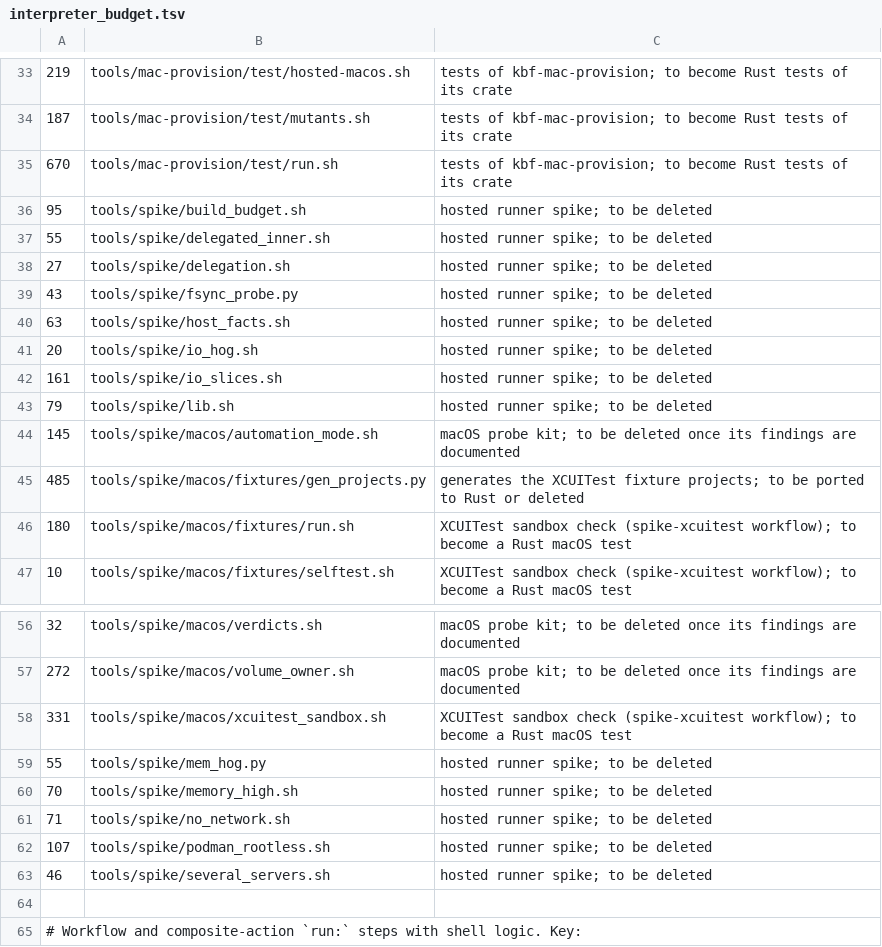
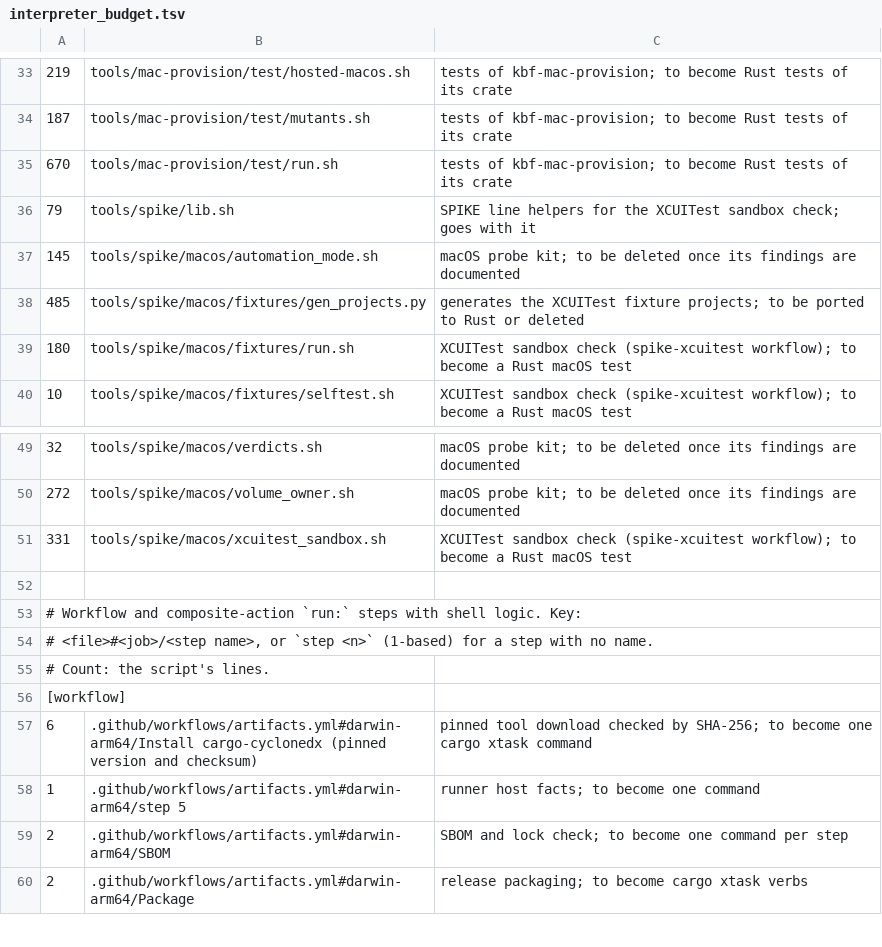
Before and after one commit to komira-ai/kbf, a TSV file: tools/interpreter_budget.tsv, drawn as a sheet; only a part is shown, gaps mark what is left out; the shorter side is filled out with more unchanged rows.

```diff
--- a/tools/interpreter_budget.tsv
+++ b/tools/interpreter_budget.tsv
@@ -35,10 +35,3 @@
 670	tools/mac-provision/test/run.sh	tests of kbf-mac-provision; to become Rust tests of its crate
-95	tools/spike/build_budget.sh	hosted runner spike; to be deleted
-55	tools/spike/delegated_inner.sh	hosted runner spike; to be deleted
-27	tools/spike/delegation.sh	hosted runner spike; to be deleted
-43	tools/spike/fsync_probe.py	hosted runner spike; to be deleted
-63	tools/spike/host_facts.sh	hosted runner spike; to be deleted
-20	tools/spike/io_hog.sh	hosted runner spike; to be deleted
-161	tools/spike/io_slices.sh	hosted runner spike; to be deleted
-79	tools/spike/lib.sh	hosted runner spike; to be deleted
+79	tools/spike/lib.sh	SPIKE line helpers for the XCUITest sandbox check; goes with it
 145	tools/spike/macos/automation_mode.sh	macOS probe kit; to be deleted once its findings are documented
@@ -58,7 +51,2 @@
 331	tools/spike/macos/xcuitest_sandbox.sh	XCUITest sandbox check (spike-xcuitest workflow); to become a Rust macOS test
-55	tools/spike/mem_hog.py	hosted runner spike; to be deleted
-70	tools/spike/memory_high.sh	hosted runner spike; to be deleted
-71	tools/spike/no_network.sh	hosted runner spike; to be deleted
-107	tools/spike/podman_rootless.sh	hosted runner spike; to be deleted
-46	tools/spike/several_servers.sh	hosted runner spike; to be deleted
 
```
Also changed, not shown: 2 other files.
